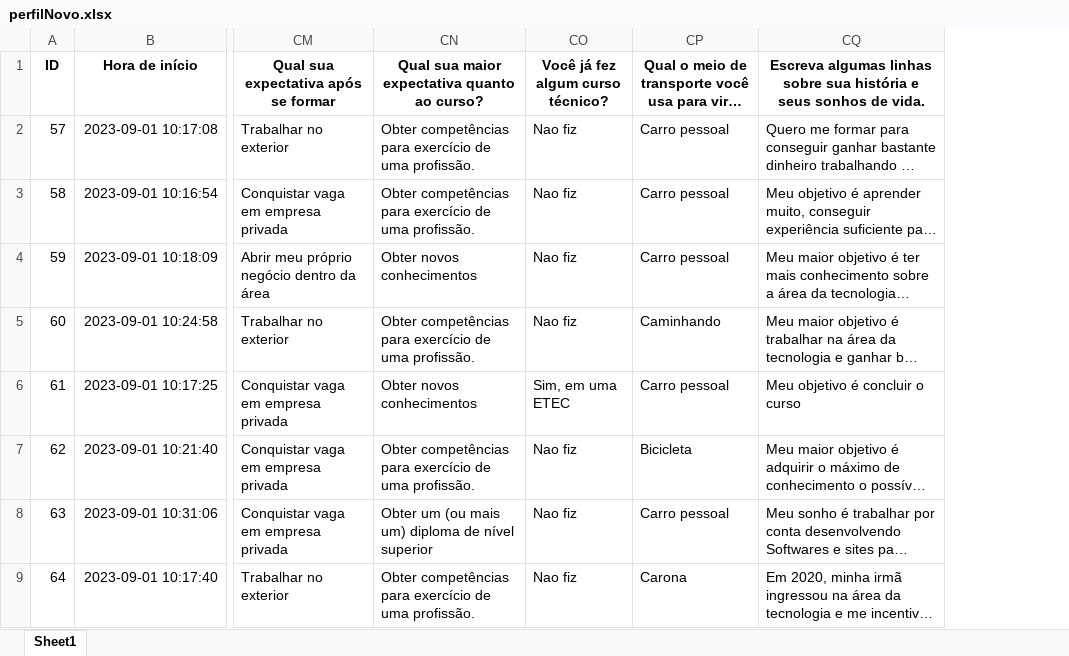
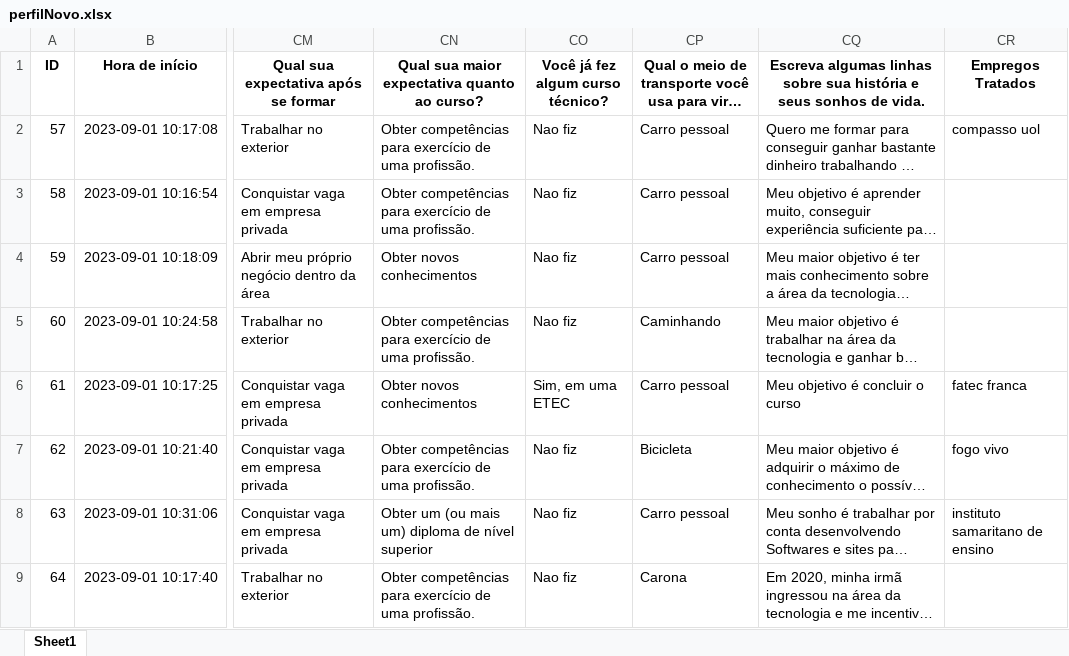
Before and after one commit to mtsSAraujo/Perfil_SocioEconomico, an Excel workbook: perfilNovo.xlsx, sheet Sheet1, drawn as a sheet; only a part is shown, gaps mark what is left out; long unchanged cells end in …; values as stored, in another font and other column widths than the file's, no borders; the diff names each change by its address in the sheet, - before the commit and + after, or states it on an @@ line.

Commit message:
adicionados novos metodos e refatoração do codigo

```diff
--- a/perfilNovo.xlsx (sheet Sheet1)
+++ b/perfilNovo.xlsx (sheet Sheet1)
+column CR (Empregos Tratados), rows 2-8: compasso uol |  |  |  | fatec franca | fogo vivo | instituto samaritano de ensino
```
Also changed, not shown: 4 other files.
